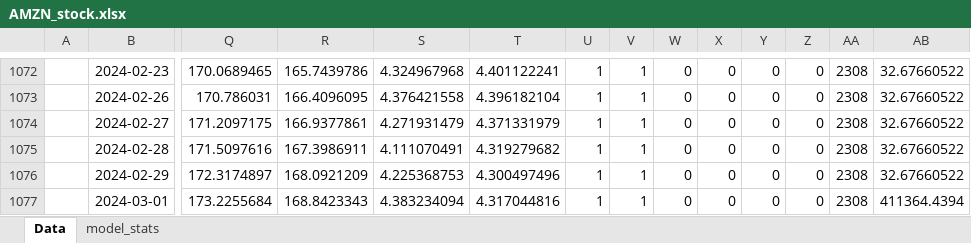
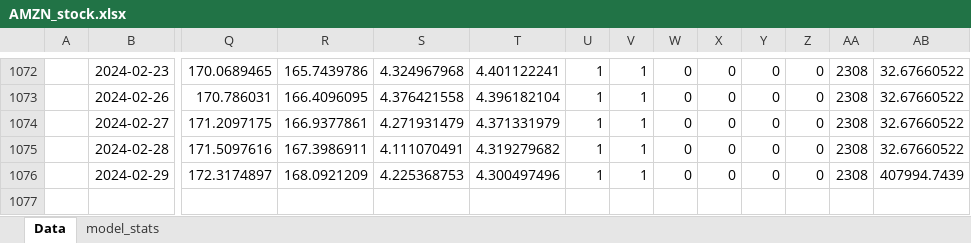
Before and after one commit to Dandata0101/mbs-Stock-signal-project, an Excel workbook: 03-output/AMZN_stock.xlsx, sheet Data, drawn as a sheet; only a part is shown, gaps mark what is left out; values as stored, in another font and other column widths than the file's, no borders; charts and pictures not drawn; rows hold the shown columns only; the diff names each change by its address in the sheet, - before the commit and + after, or states it on an @@ line.

```diff
--- a/03-output/AMZN_stock.xlsx (sheet Data)
+++ b/03-output/AMZN_stock.xlsx (sheet Data)
-AB1076: 32.67660522
+AB1076: 407994.7439
-row 1077:  | 2024-03-01 | 173.2255684 | 168.8423343 | 4.383234094 | 4.317044816 | 1 | 1 | 0 | 0 | 0 | 0 | 2308 | 411364.4394
```
Also changed, not shown: sheet model_stats, charts or pictures, 01-data/accuracy_export.xlsx, 01-data/feature_export.xlsx, 9 other files.
